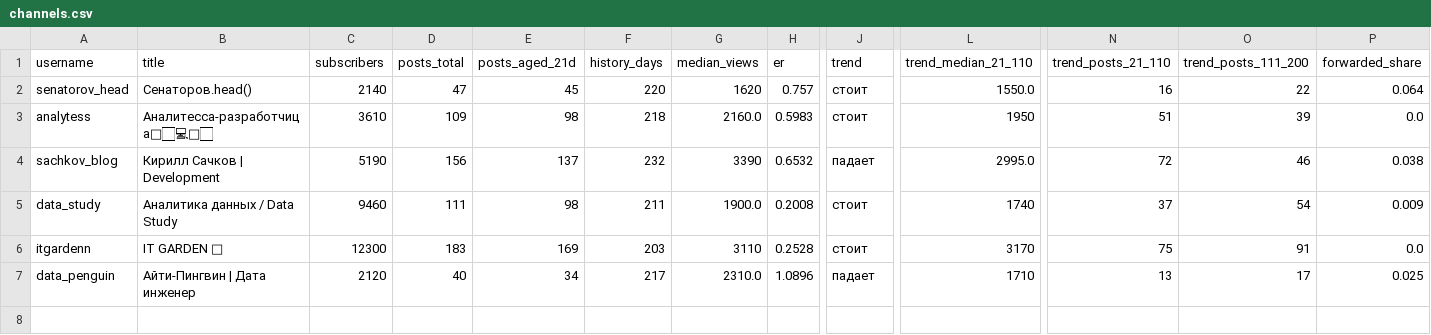
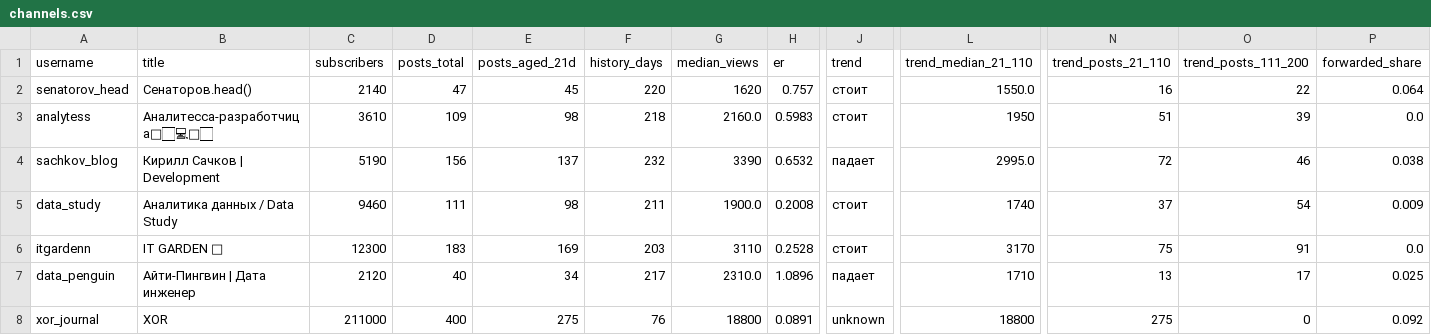
Before and after one commit to gneznamov-bot/-experts, a CSV file: data/channels.csv, drawn as a sheet; only a part is shown, gaps mark what is left out; rows hold the shown columns only; the diff names each change by its address in the sheet, - before the commit and + after, or states it on an @@ line.

```diff
--- a/data/channels.csv
+++ b/data/channels.csv
+row 8: xor_journal | XOR | 211000 | 400 | 275 | 76 | 18800 | 0.0891 | unknown | 18800 | 275 | 0 | 0.092
```
Also changed, not shown: data/rejected.csv, 14 other files.
